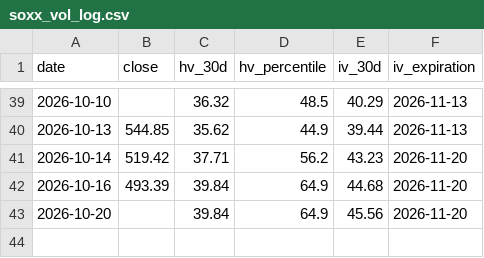
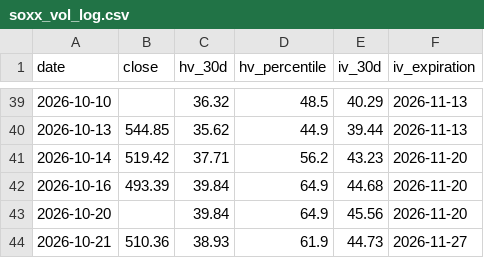
Before and after one commit to malavender/soxx-vol-tracker, a CSV file: soxx_vol_log.csv, drawn as a sheet; only a part is shown, gaps mark what is left out; the diff names each change by its address in the sheet, - before the commit and + after, or states it on an @@ line.

```diff
--- a/soxx_vol_log.csv
+++ b/soxx_vol_log.csv
+row 44: 2026-10-21 | 510.36 | 38.93 | 61.9 | 44.73 | 2026-11-27
```
Also changed, not shown: 1 other file.
